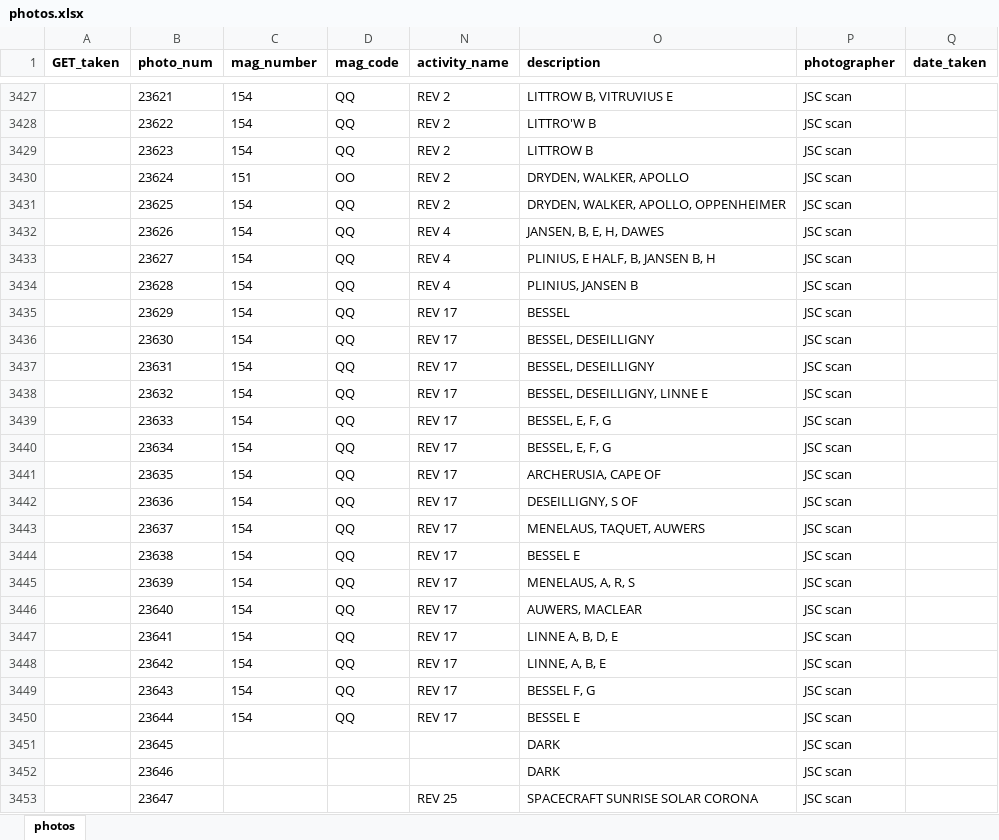
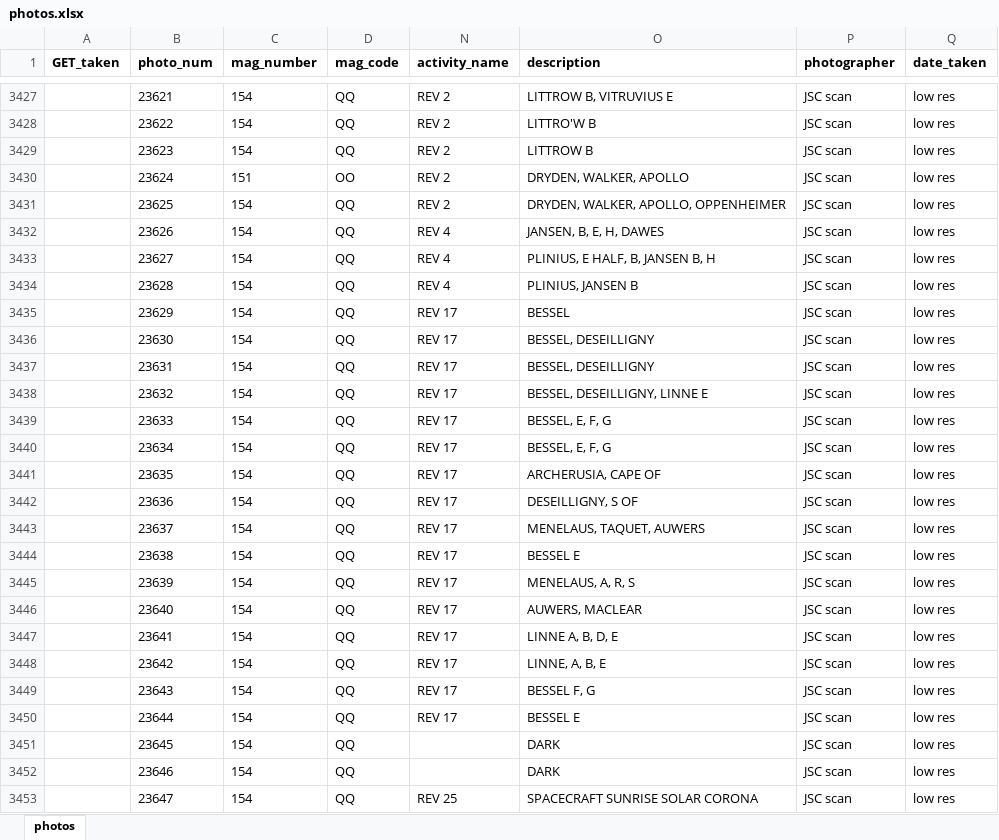
Before and after one commit to bfeist/Apollo17, an Excel workbook: MISSION_DATA/photos.xlsx, sheet photos, drawn as a sheet; only a part is shown, gaps mark what is left out; values as stored, in another font and other column widths than the file's, no borders; the diff covers the shown part only; the diff names each change by its address in the sheet, - before the commit and + after, or states it on an @@ line.

Commit message:
Photo timing

```diff
--- a/MISSION_DATA/photos.xlsx (sheet photos)
+++ b/MISSION_DATA/photos.xlsx (sheet photos)
-Q3427:Q3453 (date_taken): (empty)
+Q3427:Q3453 (date_taken): low res
-C3451:C3453 (mag_number): (empty)
+C3451:C3453 (mag_number): 154
-D3451:D3453 (mag_code): (empty)
+D3451:D3453 (mag_code): QQ
```
Also changed, not shown: 338 edited cells elsewhere in this sheet, 5 other files.
